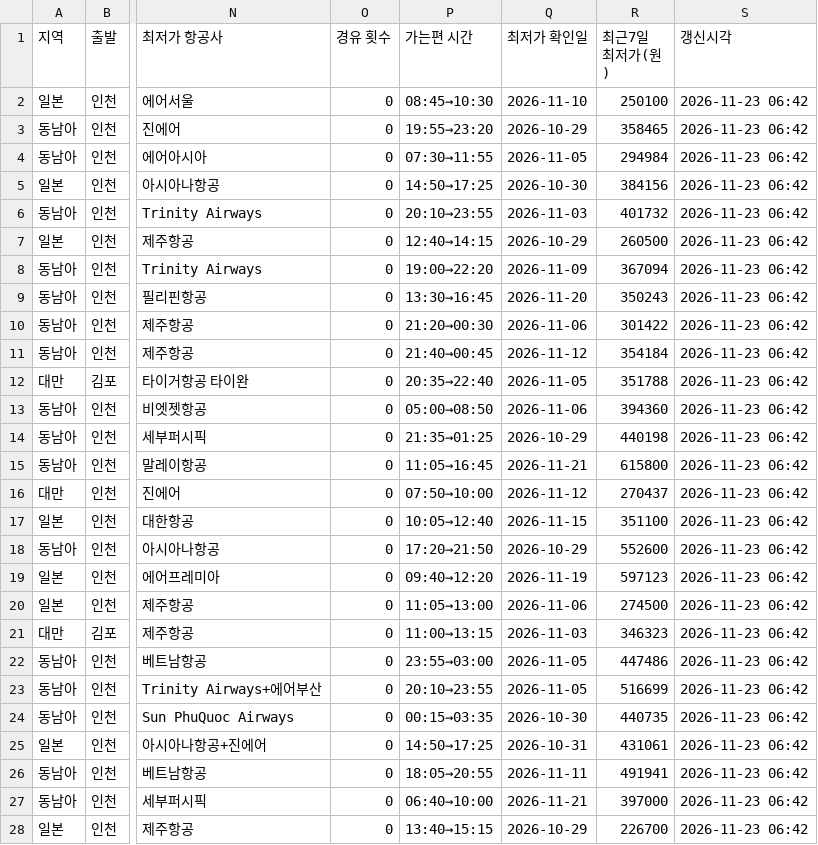
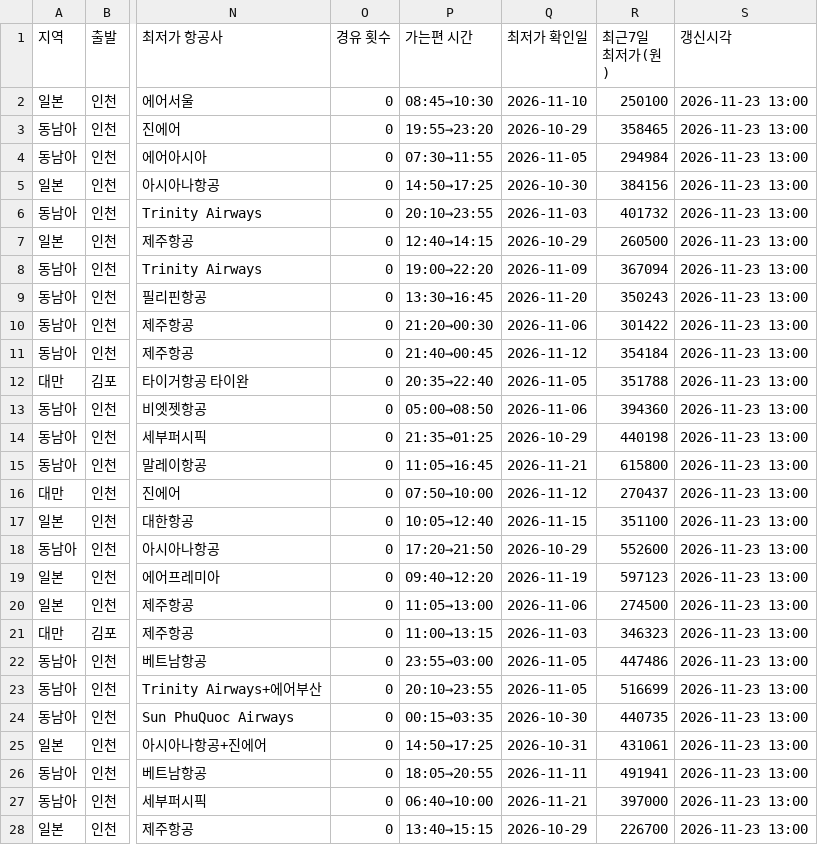
Before and after one commit to dochifree/flight-tracker, a CSV file: data/summary.csv, drawn as a sheet; only a part is shown, gaps mark what is left out; the diff covers the shown part only; the diff names each change by its address in the sheet, - before the commit and + after, or states it on an @@ line.

```diff
--- a/data/summary.csv
+++ b/data/summary.csv
-S2:S28 (갱신시각): 2026-11-23 06:42
+S2:S28 (갱신시각): 2026-11-23 13:00
```
Also changed, not shown: 111 edited cells elsewhere in this file, data/offers.csv, 1 other file.
